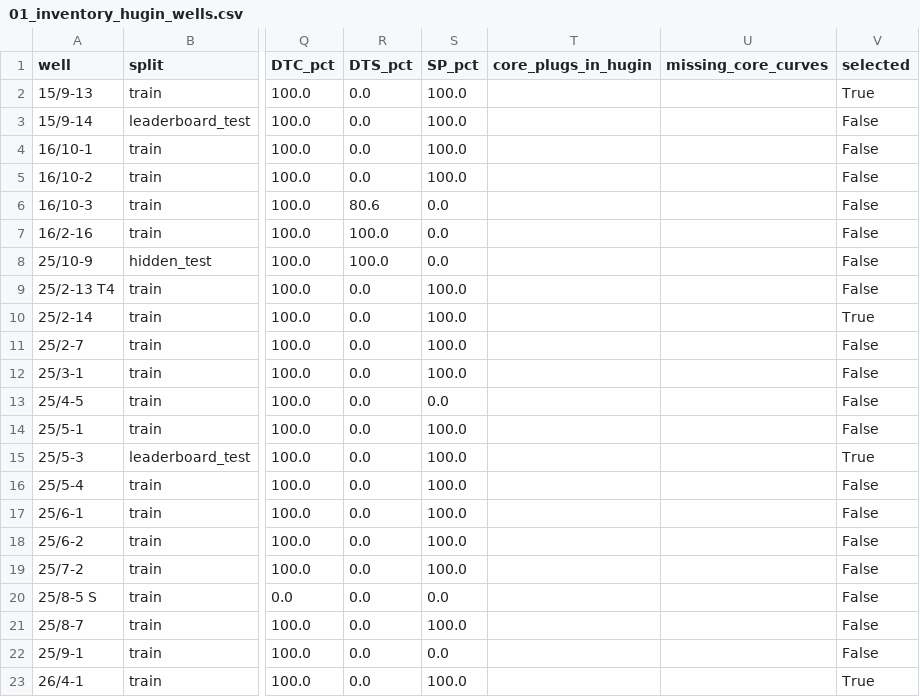
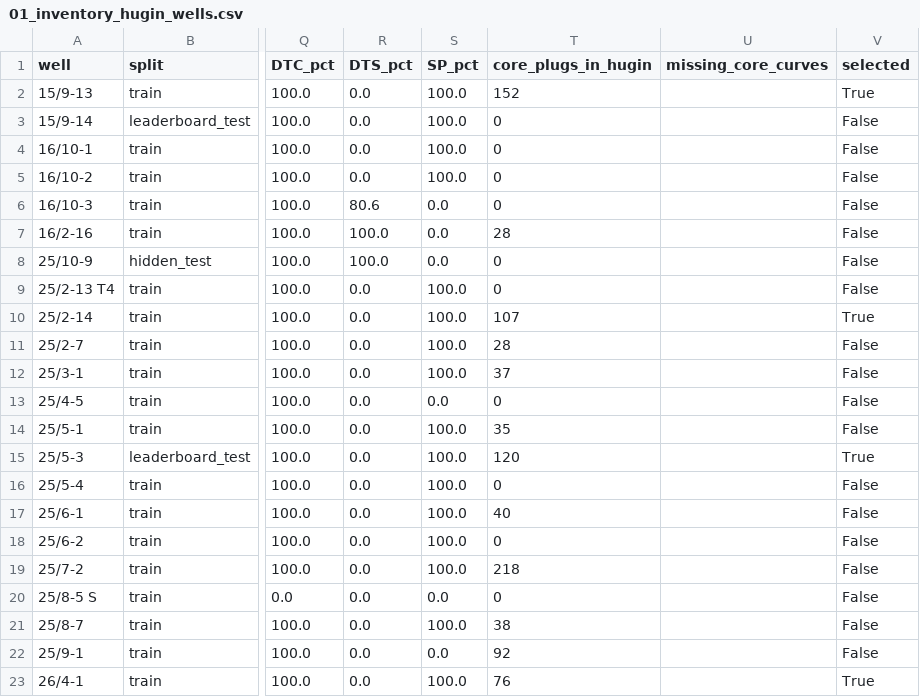
Before and after one commit to anoojarvind7/well-log-formation-evaluation-hugin, a CSV file: results/01_inventory_hugin_wells.csv, drawn as a sheet; only a part is shown, gaps mark what is left out; the diff names each change by its address in the sheet, - before the commit and + after, or states it on an @@ line.

```diff
--- a/results/01_inventory_hugin_wells.csv
+++ b/results/01_inventory_hugin_wells.csv
-T2 (core_plugs_in_hugin): (empty)
+T2 (core_plugs_in_hugin): 152
-T3:T6 (core_plugs_in_hugin): (empty)
+T3:T6 (core_plugs_in_hugin): 0
-T7 (core_plugs_in_hugin): (empty)
+T7 (core_plugs_in_hugin): 28
-T8:T9 (core_plugs_in_hugin): (empty)
+T8:T9 (core_plugs_in_hugin): 0
-T10 (core_plugs_in_hugin): (empty)
+T10 (core_plugs_in_hugin): 107
-T11 (core_plugs_in_hugin): (empty)
+T11 (core_plugs_in_hugin): 28
-T12 (core_plugs_in_hugin): (empty)
+T12 (core_plugs_in_hugin): 37
-T13 (core_plugs_in_hugin): (empty)
+T13 (core_plugs_in_hugin): 0
-T14 (core_plugs_in_hugin): (empty)
+T14 (core_plugs_in_hugin): 35
-T15 (core_plugs_in_hugin): (empty)
+T15 (core_plugs_in_hugin): 120
-T16 (core_plugs_in_hugin): (empty)
+T16 (core_plugs_in_hugin): 0
-T17 (core_plugs_in_hugin): (empty)
+T17 (core_plugs_in_hugin): 40
-T18 (core_plugs_in_hugin): (empty)
+T18 (core_plugs_in_hugin): 0
-T19 (core_plugs_in_hugin): (empty)
+T19 (core_plugs_in_hugin): 218
-T20 (core_plugs_in_hugin): (empty)
+T20 (core_plugs_in_hugin): 0
-T21 (core_plugs_in_hugin): (empty)
+T21 (core_plugs_in_hugin): 38
-T22 (core_plugs_in_hugin): (empty)
+T22 (core_plugs_in_hugin): 92
-T23 (core_plugs_in_hugin): (empty)
+T23 (core_plugs_in_hugin): 76
```
Also changed, not shown: 14 other files.
